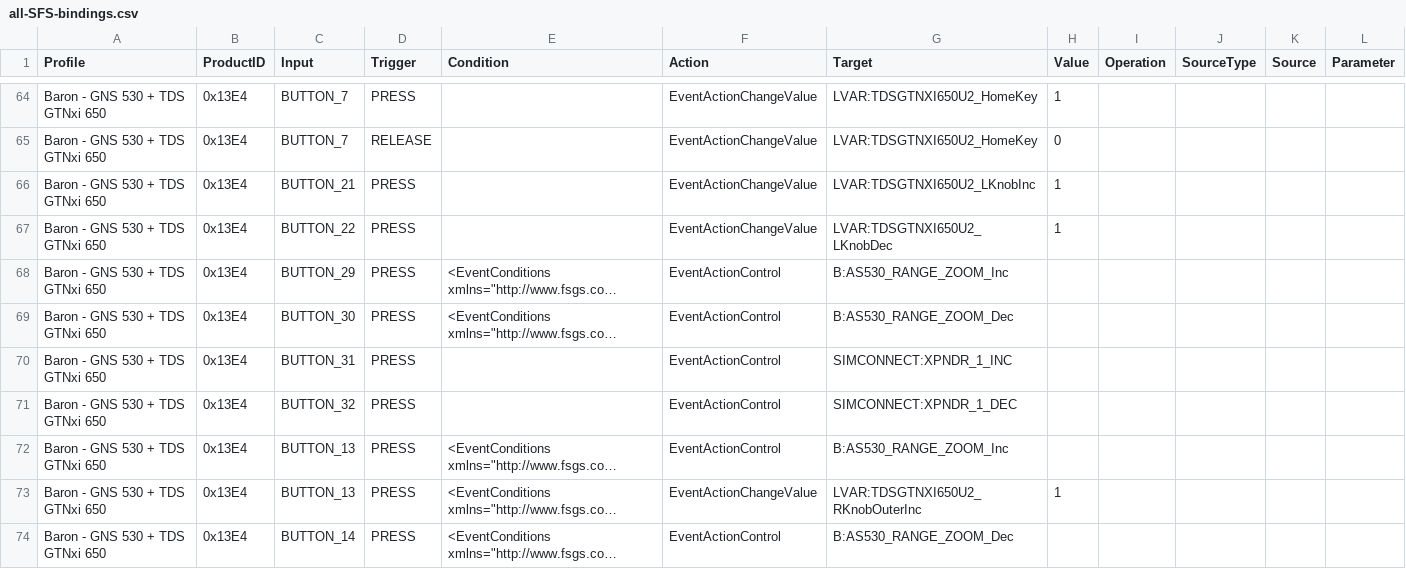
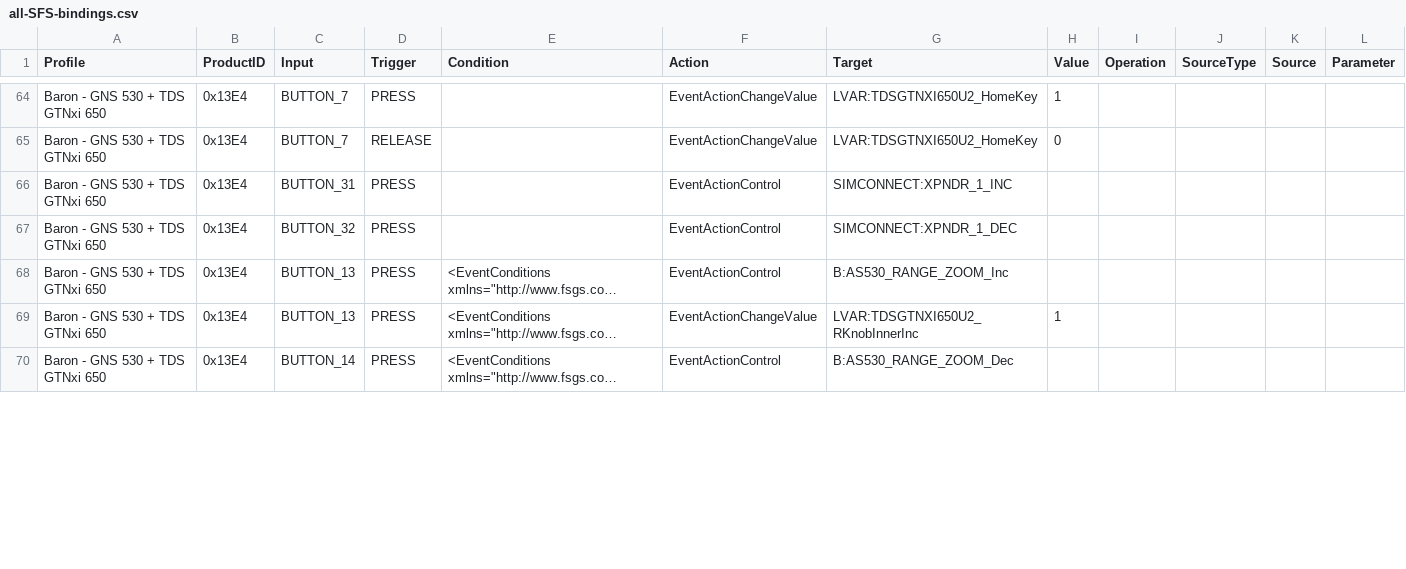
Before and after one commit to Kasper7777/KestrelAir, a CSV file: all-SFS-bindings.csv, drawn as a sheet; only a part is shown, gaps mark what is left out; long unchanged cells end in …; removed rows and columns are numbered as before the commit, all else as after; the diff covers the shown part only; the diff names each change by its address in the sheet, - before the commit and + after, or states it on an @@ line.

```diff
--- a/all-SFS-bindings.csv
+++ b/all-SFS-bindings.csv
-row 66: Baron - GNS 530 + TDS GTNxi 650 | 0x13E4 | BUTTON_21 | PRESS |  | EventActionChangeValue | LVAR:TDSGTNXI650U2_LKnobInc | 1
-row 67: Baron - GNS 530 + TDS GTNxi 650 | 0x13E4 | BUTTON_22 | PRESS |  | EventActionChangeValue | LVAR:TDSGTNXI650U2_LKnobDec | 1
@@ row 68 moved to row 88: Baron - GNS 530 + TDS GTNxi 650 @@
@@ row 69 moved to row 90: Baron - GNS 530 + TDS GTNxi 650 @@
-G69 (Target): LVAR:TDSGTNXI650U2_RKnobOuterInc
+G69 (Target): LVAR:TDSGTNXI650U2_RKnobInnerInc
```
Also changed, not shown: 14 added rows, 6 removed rows, 2 moved rows and 7 edited cells elsewhere in this file, added-bindings.csv, mapping-audit.csv, 22 other files.
